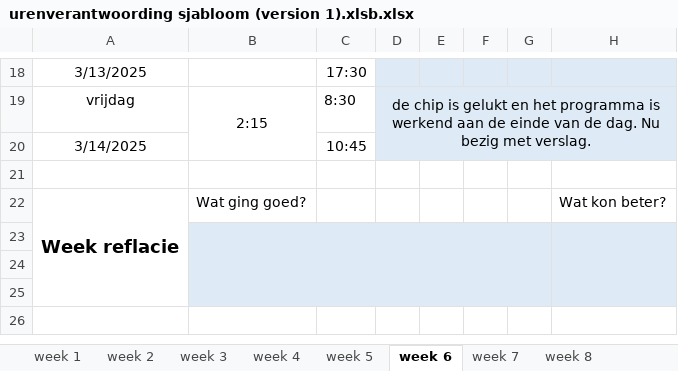
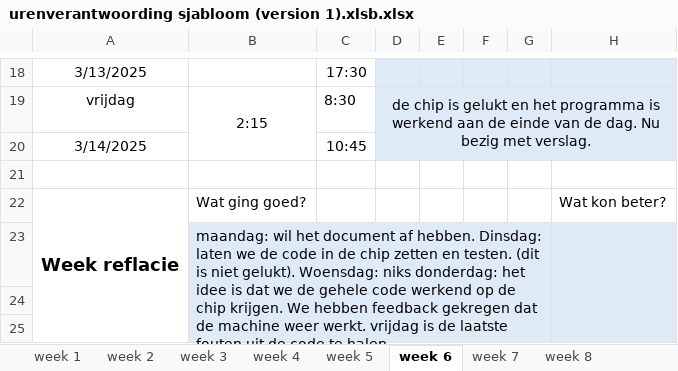
Before and after one commit to Perijn2/Project-digitale-besturing, an Excel workbook: Documentatie/Urenverantwoording/ammaar/urenverantwoording sjabloom (version 1).xlsb.xlsx, sheet week 6, drawn as a sheet; only a part is shown, gaps mark what is left out; the shorter side is filled out with more unchanged rows; values as stored, in another font and other column widths than the file's, no borders; the diff names each change by its address in the sheet, - before the commit and + after, or states it on an @@ line.

```diff
--- a/Documentatie/Urenverantwoording/ammaar/urenverantwoording sjabloom (version 1).xlsb.xlsx (sheet week 6)
+++ b/Documentatie/Urenverantwoording/ammaar/urenverantwoording sjabloom (version 1).xlsb.xlsx (sheet week 6)
-B23: (empty)
+B23: maandag: wil het document af hebben. Dinsdag: laten we de code in de chip zetten en testen. (dit is niet gelukt). Woensdag: niks donderdag: het idee is dat we de gehele code werkend op de chip krijgen. We hebben feedback gekregen dat de machine weer werkt. vrijdag is de laatste fouten uit de code te halen.
```
Also changed, not shown: sheet week 3, sheet week 4, sheet week 5.
